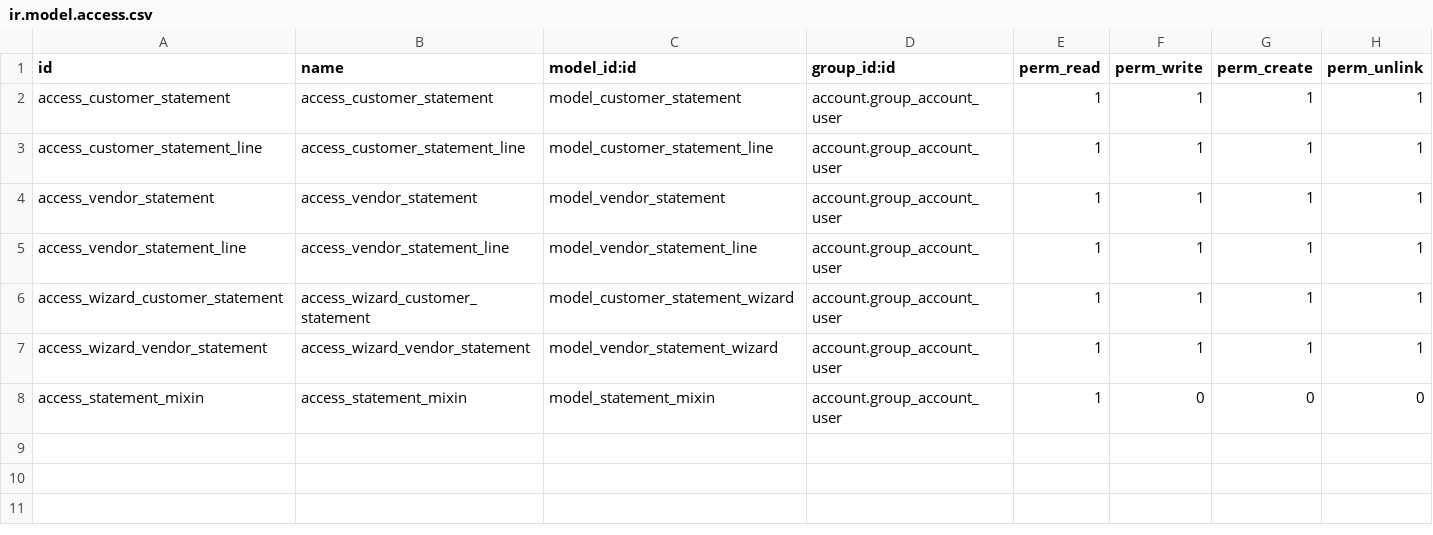
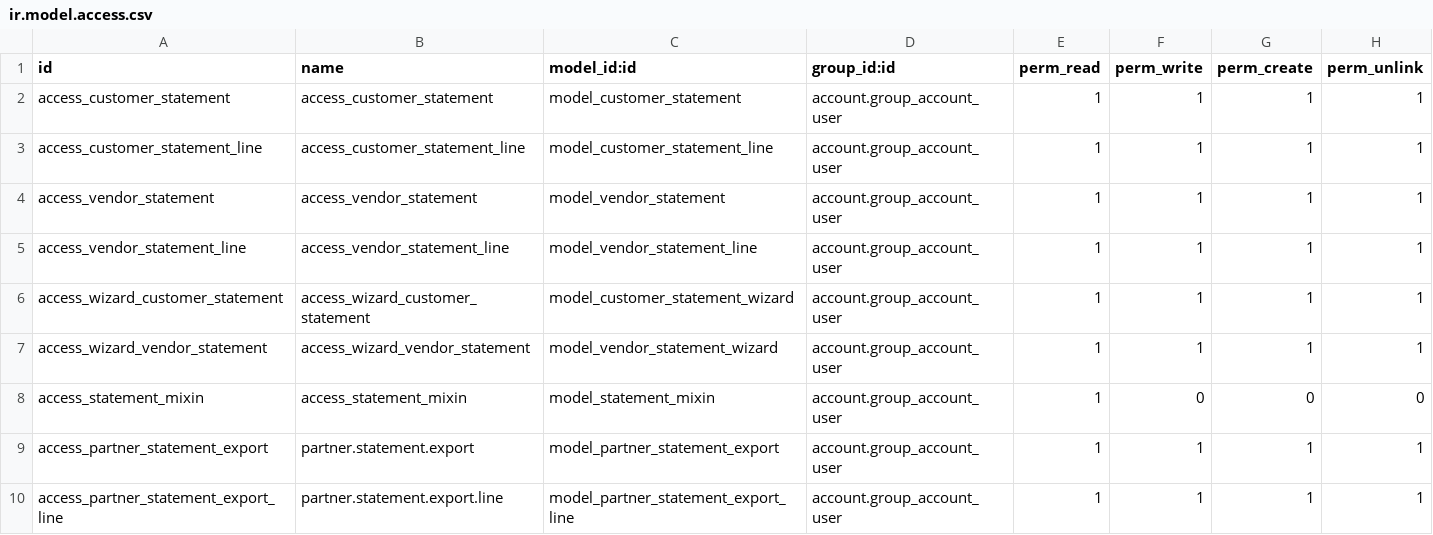
Before and after one commit to Kinan-absar/odoo_custom, a CSV file: custom_addons/account_statement_reports/security/ir.model.access.csv, drawn as a sheet; the diff names each change by its address in the sheet, - before the commit and + after, or states it on an @@ line.

```diff
--- a/custom_addons/account_statement_reports/security/ir.model.access.csv
+++ b/custom_addons/account_statement_reports/security/ir.model.access.csv
+row 9: access_partner_statement_export | partner.statement.export | model_partner_statement_export | account.group_account_user | 1 | 1 | 1 | 1
+row 10: access_partner_statement_export_line | partner.statement.export.line | model_partner_statement_export_line | account.group_account_user | 1 | 1 | 1 | 1
```
Also changed, not shown: 9 other files.
